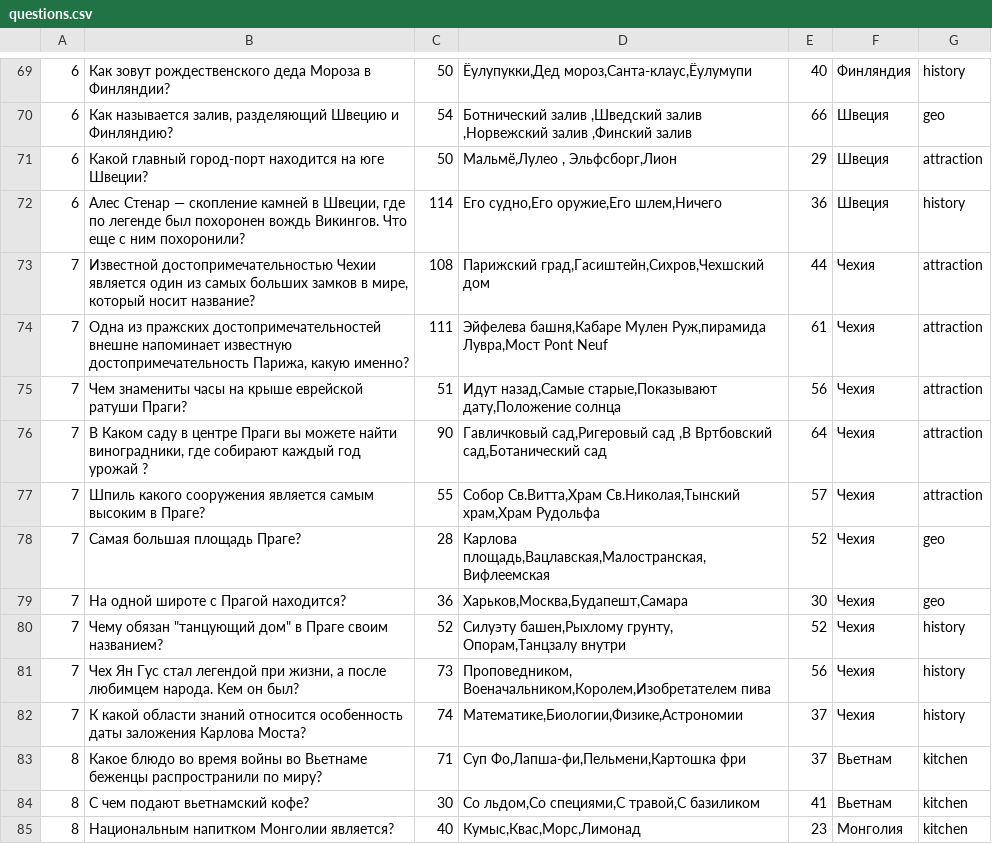
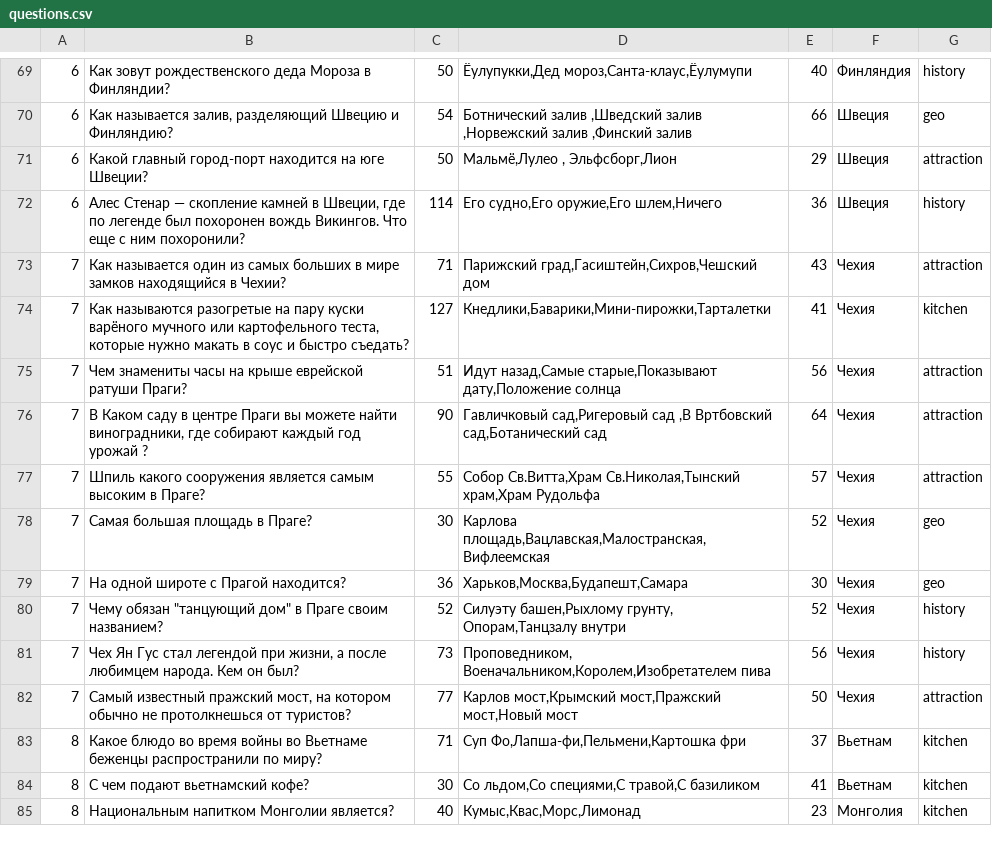
Before and after one commit to imsnow/TouristQuiz, a CSV file: app/src/main/assets/questions.csv, drawn as a sheet; only a part is shown, gaps mark what is left out; the diff covers the shown part only.

```diff
--- a/app/src/main/assets/questions.csv
+++ b/app/src/main/assets/questions.csv
@@ -72,4 +72,4 @@
 6;Алес Стенар — скопление камней в Швеции, где  по легенде   был похоронен вождь Викингов. Что еще с ним похоронили?;114;Его судно,Его оружие,Его шлем,Ничего;36;Швеция;history
-7;Известной достопримечательностью Чехии является один из самых больших замков в мире, который носит название?;108;Парижский град,Гасиштейн,Сихров,Чехшский дом;44;Чехия;attraction
-7;Одна из пражских достопримечательностей внешне напоминает известную достопримечательность Парижа, какую именно?;111;Эйфелева башня,Кабаре Мулен Руж,пирамида Лувра,Мост Pont Neuf;61;Чехия;attraction
+7;Как называется один из самых больших в мире замков находящийся в Чехии?;71;Парижский град,Гасиштейн,Сихров,Чешский дом;43;Чехия;attraction
+7;Как называются разогретые на пару куски варёного мучного или картофельного теста, которые нужно макать в соус и быстро съедать?;127;Кнедлики,Баварики,Мини-пирожки,Тарталетки;41;Чехия;kitchen
 7;Чем знамениты часы на крыше еврейской ратуши Праги?;51;Идут назад,Самые старые,Показывают дату,Положение солнца;56;Чехия;attraction
@@ -77,3 +77,3 @@
 7;Шпиль какого сооружения является самым высоким в Праге?;55;Собор Св.Витта,Храм Св.Николая,Тынский храм,Храм Рудольфа;57;Чехия;attraction
-7;Самая большая площадь Праге?;28;Карлова площадь,Вацлавская,Малостранская,Вифлеемская;52;Чехия;geo
+7;Самая большая площадь в Праге?;30;Карлова площадь,Вацлавская,Малостранская,Вифлеемская;52;Чехия;geo
 7;На одной широте с Прагой находится? ;36;Харьков,Москва,Будапешт,Самара;30;Чехия;geo
@@ -81,3 +81,3 @@
 7;Чех Ян Гус стал легендой при жизни, а после любимцем народа. Кем он был? ;73;Проповедником, Военачальником,Королем,Изобретателем пива;56;Чехия;history
-7;К какой области знаний относится особенность даты заложения Карлова Моста?;74;Математике,Биологии,Физике,Астрономии;37;Чехия;history
+7;Самый известный пражский мост, на котором обычно не протолкнешься от туристов?;77;Карлов мост,Крымский мост,Пражский мост,Новый мост;50;Чехия;attraction
 8;Какое блюдо во время войны во Вьетнаме беженцы распространили по миру? ;71;Суп Фо,Лапша-фи,Пельмени,Картошка фри;37;Вьетнам;kitchen
```
Also changed, not shown: 1 added row, 1 removed row and 74 edited cells elsewhere in this file, 3 other files.
